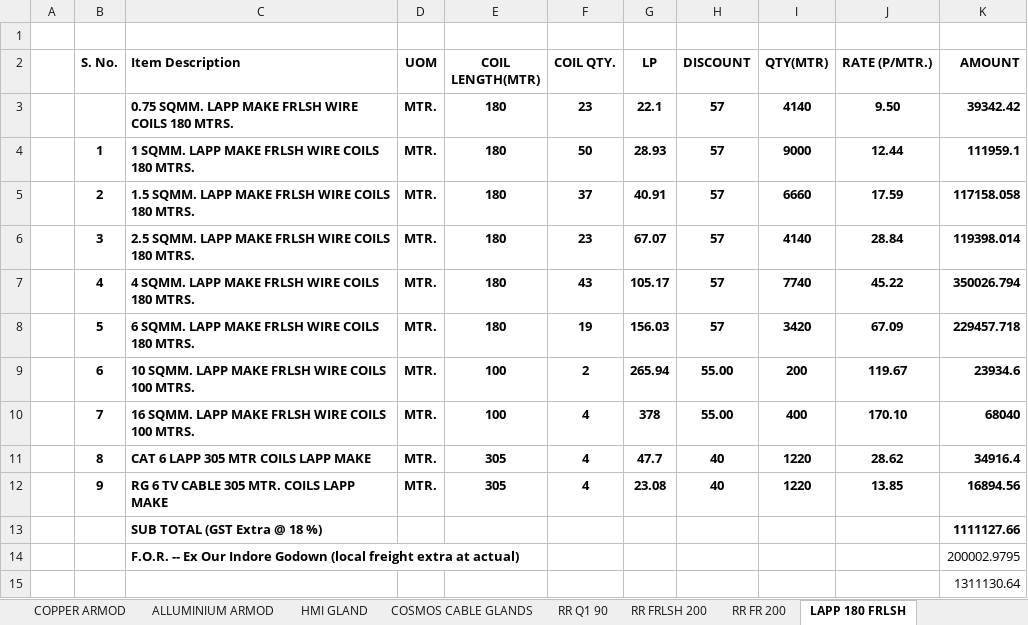
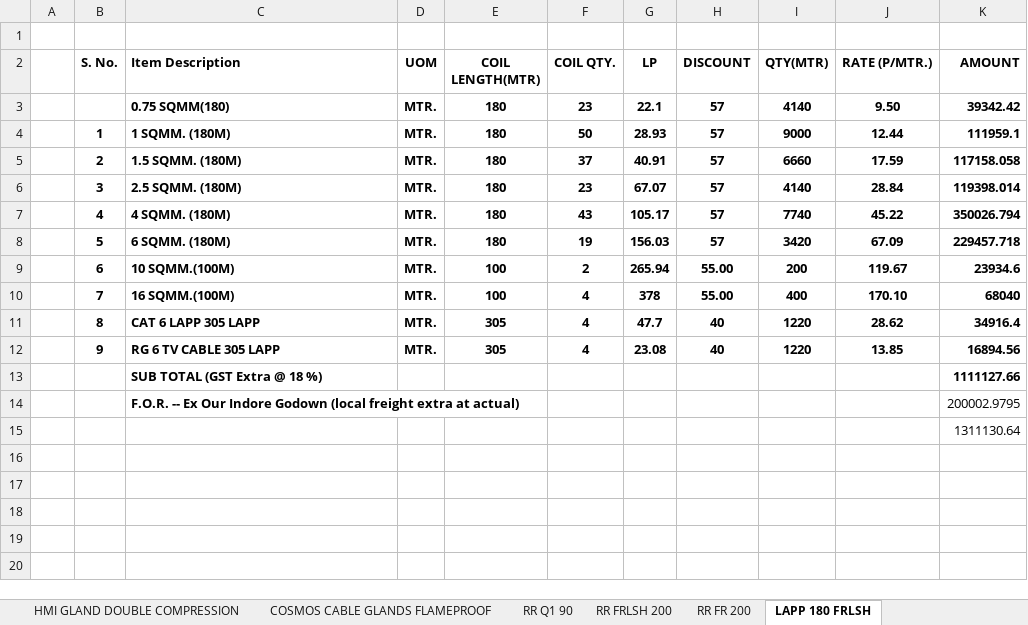
Before and after one commit to Samriddh77/Quotation-System, an Excel workbook: data/MASTER PRICE LIST.xlsx, sheet LAPP 180 FRLSH, drawn as a sheet; values as stored, in another font and other column widths than the file's, no borders; the diff names each change by its address in the sheet, - before the commit and + after, or states it on an @@ line.

```diff
--- a/data/MASTER PRICE LIST.xlsx (sheet LAPP 180 FRLSH)
+++ b/data/MASTER PRICE LIST.xlsx (sheet LAPP 180 FRLSH)
-sheet tab: HMI GLAND
+sheet tab: HMI GLAND DOUBLE COMPRESSION
-sheet tab: COSMOS CABLE GLANDS
+sheet tab: COSMOS CABLE GLANDS FLAMEPROOF
-C3 (Item Description): 0.75 SQMM. LAPP MAKE FRLSH WIRE COILS 180 MTRS.
+C3 (Item Description): 0.75 SQMM(180)
-C4 (Item Description): 1 SQMM. LAPP MAKE FRLSH WIRE COILS 180 MTRS.
+C4 (Item Description): 1 SQMM. (180M)
-C5 (Item Description): 1.5 SQMM. LAPP MAKE FRLSH WIRE COILS 180 MTRS.
+C5 (Item Description): 1.5 SQMM. (180M)
-C6 (Item Description): 2.5 SQMM. LAPP MAKE FRLSH WIRE COILS 180 MTRS.
+C6 (Item Description): 2.5 SQMM. (180M)
-C7 (Item Description): 4 SQMM. LAPP MAKE FRLSH WIRE COILS 180 MTRS.
+C7 (Item Description): 4 SQMM. (180M)
-C8 (Item Description): 6 SQMM. LAPP MAKE FRLSH WIRE COILS 180 MTRS.
+C8 (Item Description): 6 SQMM. (180M)
-C9 (Item Description): 10 SQMM. LAPP MAKE FRLSH WIRE COILS 100 MTRS.
+C9 (Item Description): 10 SQMM.(100M)
-C10 (Item Description): 16 SQMM. LAPP MAKE FRLSH WIRE COILS 100 MTRS.
+C10 (Item Description): 16 SQMM.(100M)
-C11 (Item Description): CAT 6 LAPP 305 MTR COILS LAPP MAKE
+C11 (Item Description): CAT 6 LAPP 305 LAPP
-C12 (Item Description): RG 6 TV CABLE 305 MTR. COILS LAPP MAKE
+C12 (Item Description): RG 6 TV CABLE 305 LAPP
```
Also changed, not shown: sheet COSMOS CABLE GLANDS FLAMEPROOF, sheet HT CABLES 11KV, sheet ALLUMINIUM ARMOD, sheet HMI GLAND DOUBLE COMPRESSION, sheet RR FR 200, sheet RR FRLSH 200, 1 more sheet, other sheet tabs, formulas that keep their value, hidden cells, 6 other files.
